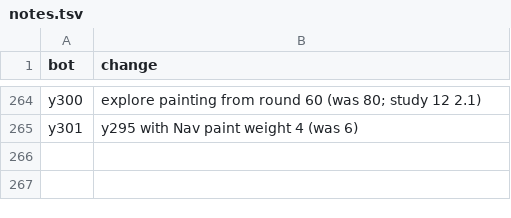
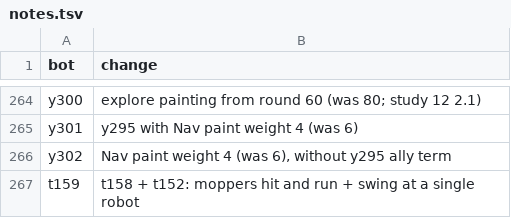
Before and after one commit to terryvanbelle/battlecode25b-vibe, a TSV file: research/tourney/notes.tsv, drawn as a sheet; only a part is shown, gaps mark what is left out.

```diff
--- a/research/tourney/notes.tsv
+++ b/research/tourney/notes.tsv
@@ -265 +265,3 @@ y300	explore painting from round 60 (was 80; study 12 2.1)
 y301	y295 with Nav paint weight 4 (was 6)
+y302	Nav paint weight 4 (was 6), without y295 ally term
+t159	t158 + t152: moppers hit and run + swing at a single robot
```
Also changed, not shown: progress/replica-elo.csv, 32 other files.
